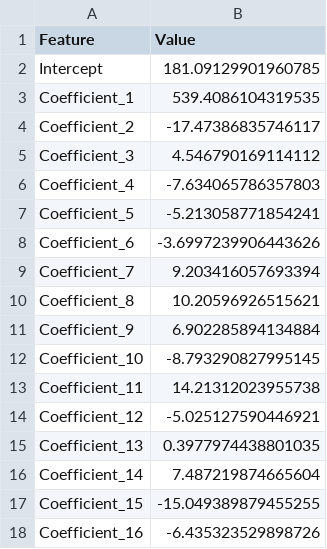
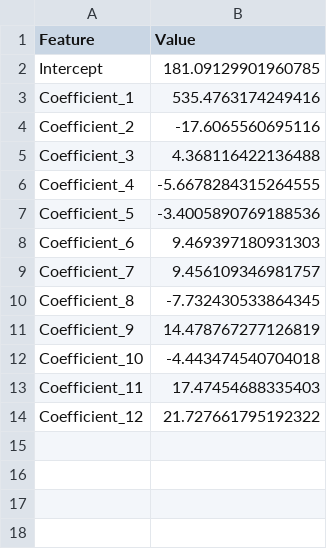
Before and after one commit to jameskong098/cosi104a, a CSV file: HW2/trained_models/avgDeathsPerYear_model_params.csv, drawn as a sheet.

```diff
--- a/HW2/trained_models/avgDeathsPerYear_model_params.csv
+++ b/HW2/trained_models/avgDeathsPerYear_model_params.csv
@@ -2,17 +2,13 @@ Feature,Value
 Intercept,181.09129901960785
-Coefficient_1,539.4086104319535
-Coefficient_2,-17.47386835746117
-Coefficient_3,4.546790169114112
-Coefficient_4,-7.634065786357803
-Coefficient_5,-5.213058771854241
-Coefficient_6,-3.6997239906443626
-Coefficient_7,9.203416057693394
-Coefficient_8,10.20596926515621
-Coefficient_9,6.902285894134884
-Coefficient_10,-8.793290827995145
-Coefficient_11,14.21312023955738
-Coefficient_12,-5.025127590446921
-Coefficient_13,0.3977974438801035
-Coefficient_14,7.487219874665604
-Coefficient_15,-15.049389879455255
-Coefficient_16,-6.435323529898726
+Coefficient_1,535.4763174249416
+Coefficient_2,-17.6065560695116
+Coefficient_3,4.368116422136488
+Coefficient_4,-5.6678284315264555
+Coefficient_5,-3.4005890769188536
+Coefficient_6,9.469397180931303
+Coefficient_7,9.456109346981757
+Coefficient_8,-7.732430533864345
+Coefficient_9,14.478767277126819
+Coefficient_10,-4.443474540704018
+Coefficient_11,17.47454688335403
+Coefficient_12,21.727661795192322
```
Also changed, not shown: HW2/HW1_test_Y.csv, HW2/trained_models/TARGET_deathRate_model_params.csv, 10 other files.
